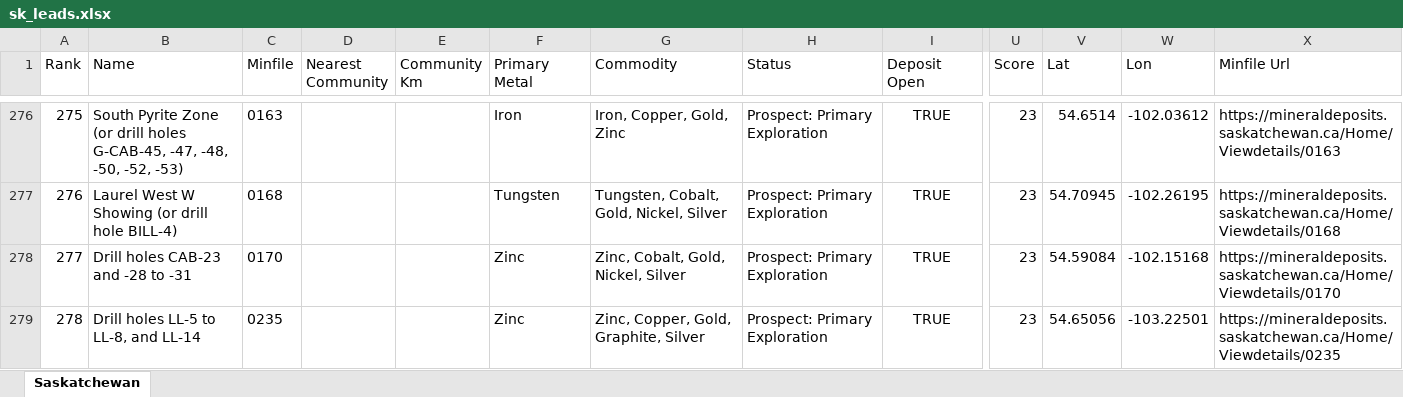
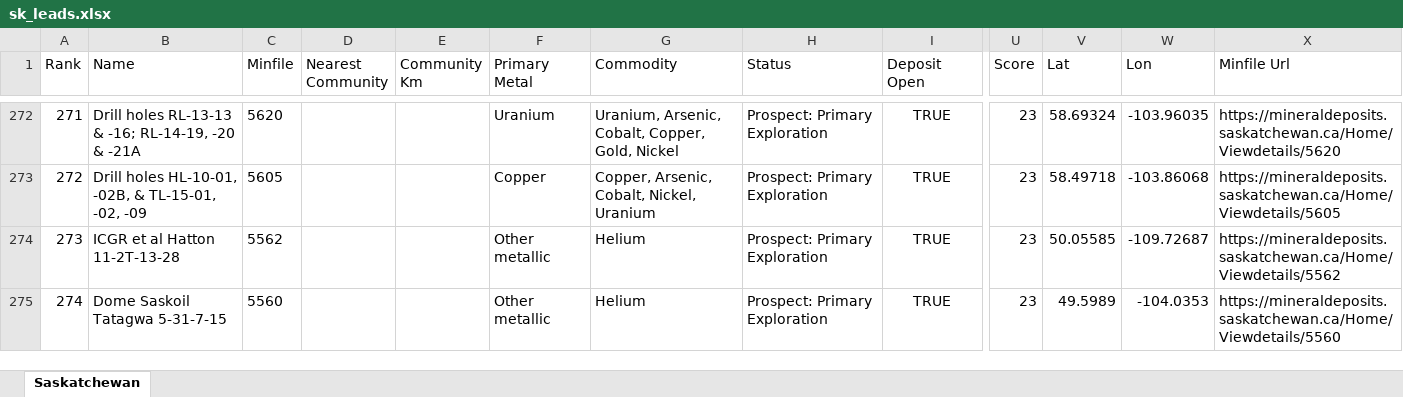
Before and after one commit to jaydeepdive/closeology, an Excel workbook: site/sk_leads.xlsx, sheet Saskatchewan, drawn as a sheet; only a part is shown, gaps mark what is left out; values as stored, in another font and other column widths than the file's, no borders; addresses are those after the commit; the diff covers the shown part only; the diff names each change by its address in the sheet, - before the commit and + after, or states it on an @@ line.

```diff
--- a/site/sk_leads.xlsx (sheet Saskatchewan)
+++ b/site/sk_leads.xlsx (sheet Saskatchewan)
@@ column A (Rank) renumbered from row 2 down @@
-B272 (Name): South Pyrite Zone (or drill holes G-CAB-45, -47, -48, -50, -52, -53)
+B272 (Name): Drill holes RL-13-13 & -16; RL-14-19, -20 & -21A
-C272 (Minfile): 0163
+C272 (Minfile): 5620
-F272 (Primary Metal): Iron
+F272 (Primary Metal): Uranium
-G272 (Commodity): Iron, Copper, Gold, Zinc
+G272 (Commodity): Uranium, Arsenic, Cobalt, Copper, Gold, Nickel
-V272 (Lat): 54.6514
+V272 (Lat): 58.69324
-W272 (Lon): -102.03612
+W272 (Lon): -103.96035
-X272 (Minfile Url): https://mineraldeposits.saskatchewan.ca/Home/Viewdetails/0163
+X272 (Minfile Url): https://mineraldeposits.saskatchewan.ca/Home/Viewdetails/5620
-B273 (Name): Laurel West W Showing (or drill hole BILL-4)
+B273 (Name): Drill holes HL-10-01, -02B, & TL-15-01, -02, -09
-C273 (Minfile): 0168
+C273 (Minfile): 5605
-F273 (Primary Metal): Tungsten
+F273 (Primary Metal): Copper
-G273 (Commodity): Tungsten, Cobalt, Gold, Nickel, Silver
+G273 (Commodity): Copper, Arsenic, Cobalt, Nickel, Uranium
-V273 (Lat): 54.70945
+V273 (Lat): 58.49718
-W273 (Lon): -102.26195
+W273 (Lon): -103.86068
-X273 (Minfile Url): https://mineraldeposits.saskatchewan.ca/Home/Viewdetails/0168
+X273 (Minfile Url): https://mineraldeposits.saskatchewan.ca/Home/Viewdetails/5605
-B274 (Name): Drill holes CAB-23 and -28 to -31
+B274 (Name): ICGR et al Hatton 11-2T-13-28
-C274 (Minfile): 0170
+C274 (Minfile): 5562
-F274:F275 (Primary Metal): Zinc
+F274:F275 (Primary Metal): Other metallic
-G274 (Commodity): Zinc, Cobalt, Gold, Nickel, Silver
+G274 (Commodity): Helium
-V274 (Lat): 54.59084
+V274 (Lat): 50.05585
-W274 (Lon): -102.15168
+W274 (Lon): -109.72687
-X274 (Minfile Url): https://mineraldeposits.saskatchewan.ca/Home/Viewdetails/0170
+X274 (Minfile Url): https://mineraldeposits.saskatchewan.ca/Home/Viewdetails/5562
-B275 (Name): Drill holes LL-5 to LL-8, and LL-14
+B275 (Name): Dome Saskoil Tatagwa 5-31-7-15
-C275 (Minfile): 0235
+C275 (Minfile): 5560
-G275 (Commodity): Zinc, Copper, Gold, Graphite, Silver
+G275 (Commodity): Helium
-V275 (Lat): 54.65056
+V275 (Lat): 49.5989
-W275 (Lon): -103.22501
+W275 (Lon): -104.0353
-X275 (Minfile Url): https://mineraldeposits.saskatchewan.ca/Home/Viewdetails/0235
+X275 (Minfile Url): https://mineraldeposits.saskatchewan.ca/Home/Viewdetails/5560
```
Also changed, not shown: 21 added rows, 27 removed rows, 377 moved rows and 309 edited cells elsewhere in this sheet, site/bc_leads.xlsx, site/ns_leads.xlsx, 29 other files.
